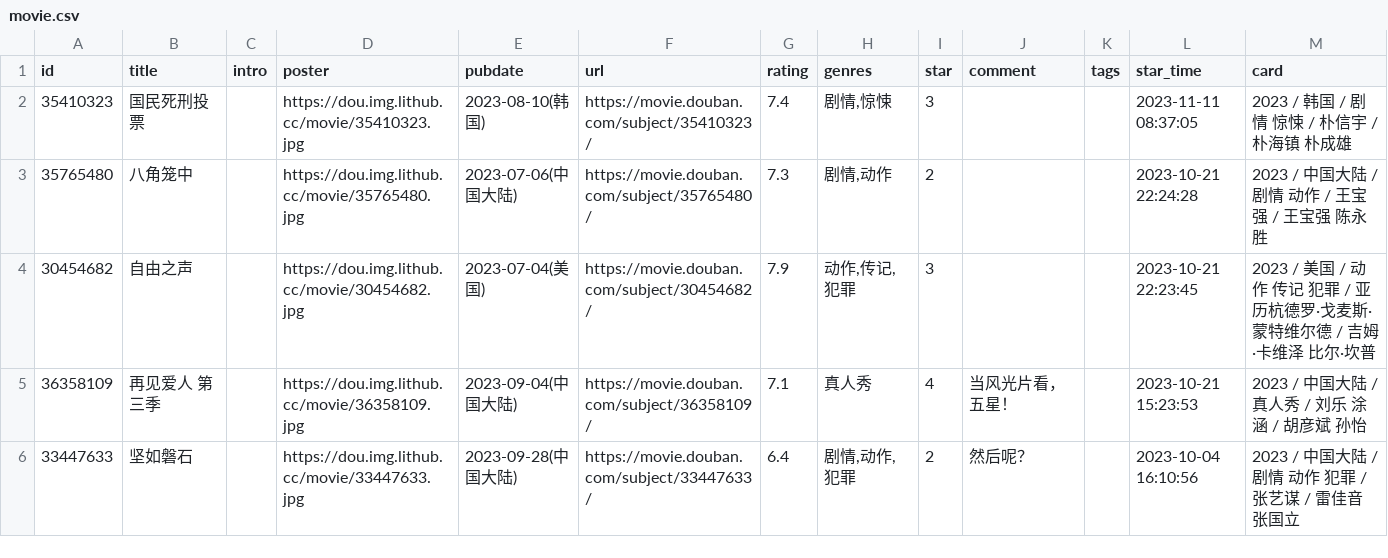
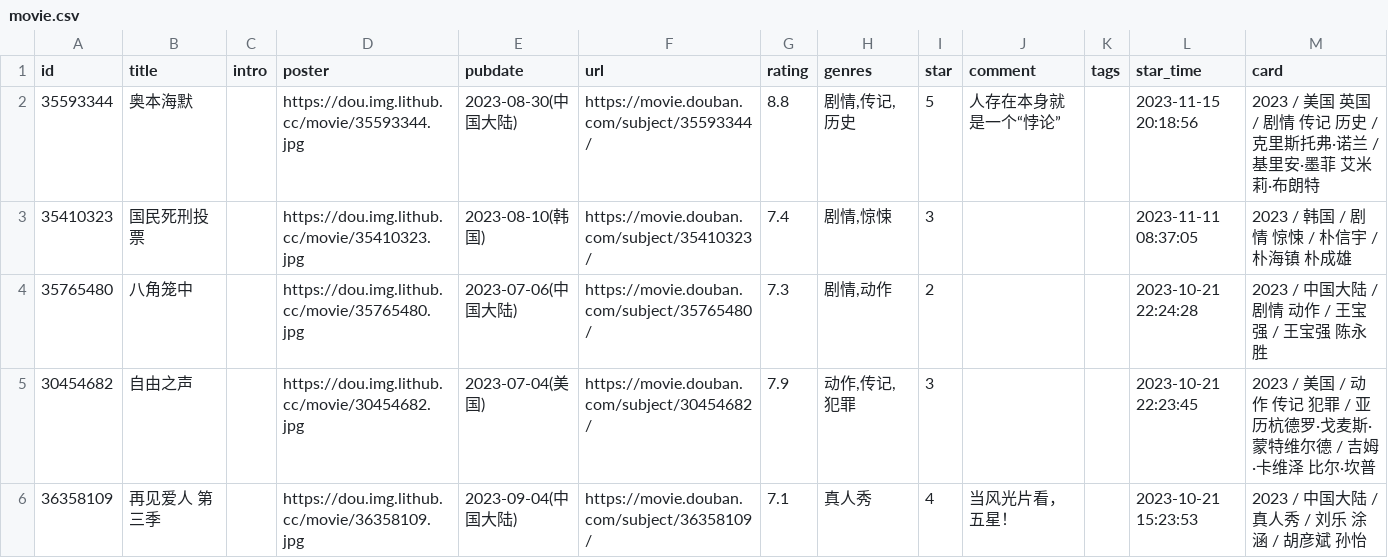
Before and after one commit to blue-isle/home, a CSV file: data/douban/movie.csv, drawn as a sheet; only a part is shown; the shorter side is filled out with more unchanged rows; the diff names each change by its address in the sheet, - before the commit and + after, or states it on an @@ line.

Commit message:
chore: update douban data

```diff
--- a/data/douban/movie.csv
+++ b/data/douban/movie.csv
+row 2: 35593344 | 奥本海默 |  | https://dou.img.lithub.cc/movie/35593344.jpg | 2023-08-30(中国大陆) | https://movie.douban.com/subject/35593344/ | 8.8 | 剧情,传记,历史 | 5 | 人存在本身就是一个“悖论” |  | 2023-11-15 20:18:56 | 2023 / 美国 英国 / 剧情 传记 历史 / 克里斯托弗·诺兰 / 基里安·墨菲 艾米莉·布朗特
```
